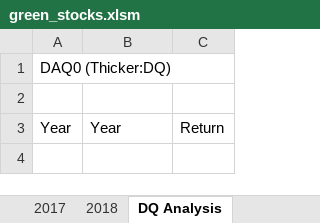
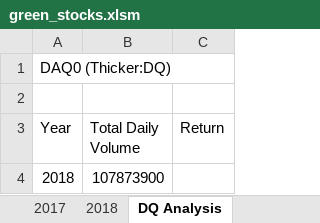
Before and after one commit to 0129jrb/Stock-Analysis-, an Excel workbook: green_stocks.xlsm, sheet DQ Analysis, drawn as a sheet; values as stored, in another font and other column widths than the file's, no borders; the diff names each change by its address in the sheet, - before the commit and + after, or states it on an @@ line.

Commit message:
Add files via upload

```diff
--- a/green_stocks.xlsm (sheet DQ Analysis)
+++ b/green_stocks.xlsm (sheet DQ Analysis)
-B3: Year
+B3: Total Daily Volume
+row 4: 2018 | 107873900
```
Also changed, not shown: sheet 2018.
